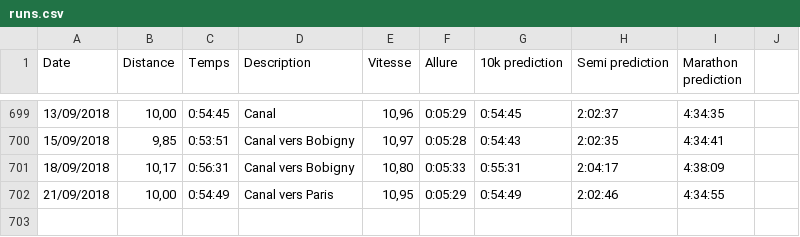
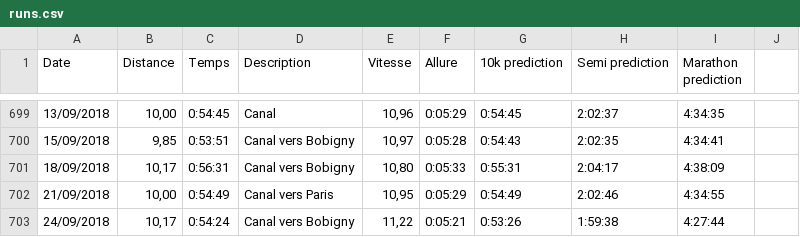
Before and after one commit to reneghosh/reneghosh.github.io, a CSV file: _data/runs.csv, drawn as a sheet; only a part is shown, gaps mark what is left out.

Commit message:
added run

```diff
--- a/_data/runs.csv
+++ b/_data/runs.csv
@@ -702 +702,2 @@ Date,Distance,Temps,Description,Vitesse,Allure,10k prediction,Semi prediction,Ma
 21/09/2018,"10,00",0:54:49,Canal vers Paris,"10,95",0:05:29,0:54:49,2:02:46,4:34:55,
+24/09/2018,"10,17",0:54:24,Canal vers Bobigny,"11,22",0:05:21,0:53:26,1:59:38,4:27:44,
```
